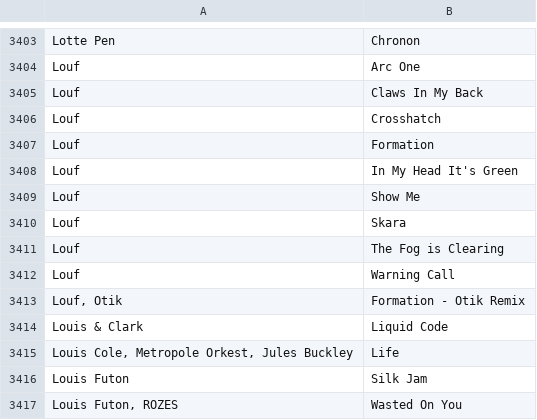
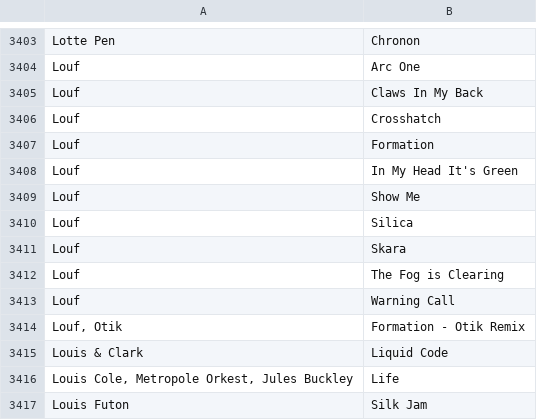
Before and after one commit to gwennlbh/music-library, a TSV file: library.tsv, drawn as a sheet; only a part is shown, gaps mark what is left out; the shorter side is filled out with more unchanged rows.

Commit message:
update

```diff
--- a/library.tsv
+++ b/library.tsv
@@ -3409,2 +3409,3 @@ Louf	In My Head It's Green
 Louf	Show Me
+Louf	Silica
 Louf	Skara
```
